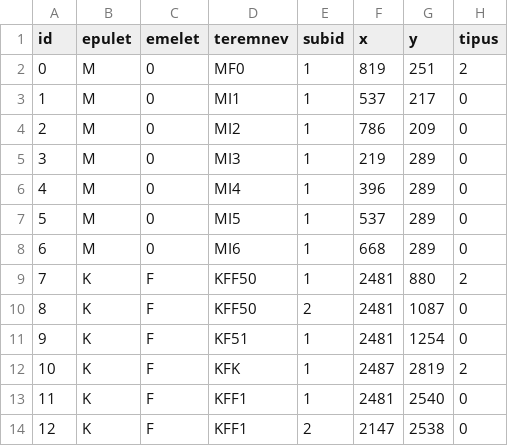
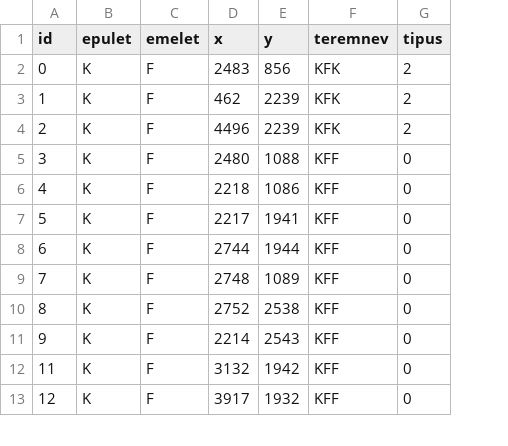
Before and after one commit to HVMarci/BMEFind, a CSV file: csucsok.csv, drawn as a sheet; only a part is shown; removed rows and columns are numbered as before the commit, all else as after; the diff covers the shown part only; the diff names each change by its address in the sheet, - before the commit and + after, or states it on an @@ line.

```diff
--- a/csucsok.csv
+++ b/csucsok.csv
-column D (teremnev), rows 2-11: MF0 | MI1 | MI2 | MI3 | MI4 | MI5 | MI6 | KFF50 | KFF50 | KF51; rows 13-14: KFF1 | KFF1
-column E (subid), rows 2-11: 1 | 1 | 1 | 1 | 1 | 1 | 1 | 1 | 2 | 1; rows 13-14: 1 | 2
+column F (teremnev), rows 2-13: KFK | KFK | KFK | KFF | KFF | KFF | KFF | KFF | KFF | KFF | KFF | KFF
-B2:B8 (epulet): M
+B2:B8 (epulet): K
-C2:C8 (emelet): 0
+C2:C8 (emelet): F
-D2 (x): 819
+D2 (x): 2483
-E2 (y): 251
+E2 (y): 856
-D3 (x): 537
+D3 (x): 462
-E3 (y): 217
+E3 (y): 2239
-G3:G4 (tipus): 0
+G3:G4 (tipus): 2
-D4 (x): 786
+D4 (x): 4496
-E4 (y): 209
+E4 (y): 2239
-D5 (x): 219
+D5 (x): 2480
-E5 (y): 289
+E5 (y): 1088
-D6 (x): 396
+D6 (x): 2218
-E6 (y): 289
+E6 (y): 1086
-D7 (x): 537
+D7 (x): 2217
-E7 (y): 289
+E7 (y): 1941
-D8 (x): 668
+D8 (x): 2744
-E8 (y): 289
+E8 (y): 1944
-D9 (x): 2481
+D9 (x): 2748
-E9 (y): 880
+E9 (y): 1089
-G9 (tipus): 2
+G9 (tipus): 0
-D10 (x): 2481
+D10 (x): 2752
-E10 (y): 1087
+E10 (y): 2538
-D11 (x): 2481
+D11 (x): 2214
-E11 (y): 1254
+E11 (y): 2543
-row 12: 10 | K | F | KFK | 1 | 2487 | 2819 | 2
-D12 (x): 2481
+D12 (x): 3132
-E12 (y): 2540
+E12 (y): 1942
-D13 (x): 2147
+D13 (x): 3917
-E13 (y): 2538
+E13 (y): 1932
```
Also changed, not shown: 10 removed rows and 36 edited cells elsewhere in this file, 6 other files.
